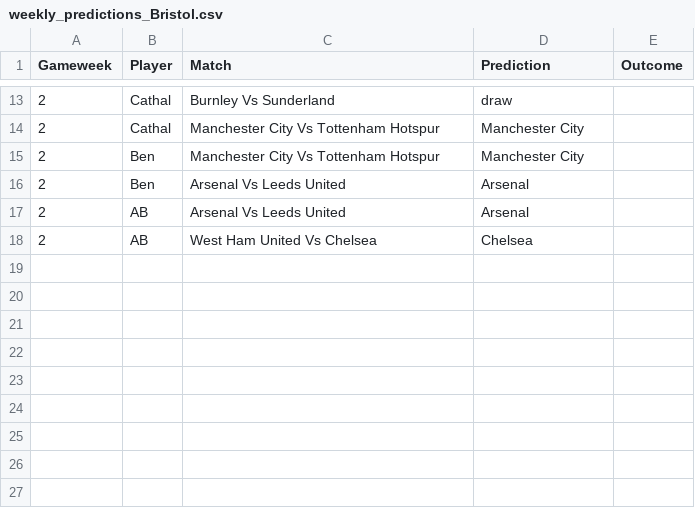
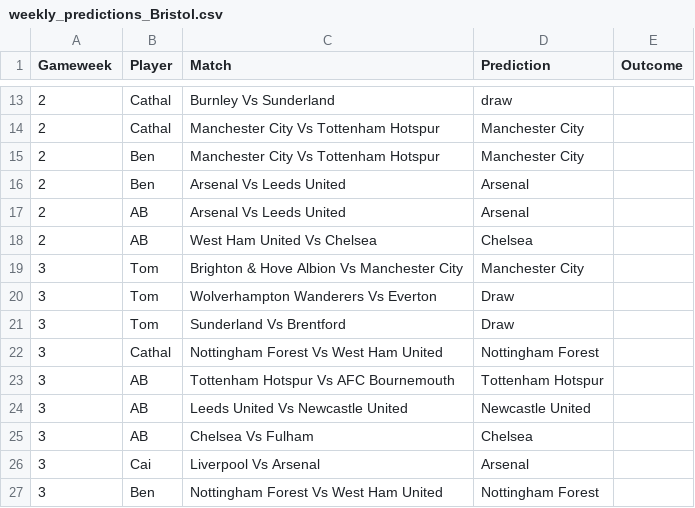
Before and after one commit to TomHigginson/TomHigginson.github.io, a CSV file: WeeklyGame/weekly_predictions_Bristol.csv, drawn as a sheet; only a part is shown, gaps mark what is left out; the diff names each change by its address in the sheet, - before the commit and + after, or states it on an @@ line.

Commit message:
GW3 predictions and New Scoring System, Update 1.2.0

```diff
--- a/WeeklyGame/weekly_predictions_Bristol.csv
+++ b/WeeklyGame/weekly_predictions_Bristol.csv
+row 19: 3 | Tom | Brighton & Hove Albion Vs Manchester City | Manchester City
+row 20: 3 | Tom | Wolverhampton Wanderers Vs Everton | Draw
+row 21: 3 | Tom | Sunderland Vs Brentford | Draw
+row 22: 3 | Cathal | Nottingham Forest Vs West Ham United | Nottingham Forest
+row 23: 3 | AB | Tottenham Hotspur Vs AFC Bournemouth | Tottenham Hotspur
+row 24: 3 | AB | Leeds United Vs Newcastle United | Newcastle United
+row 25: 3 | AB | Chelsea Vs Fulham | Chelsea
+row 26: 3 | Cai | Liverpool Vs Arsenal | Arsenal
+row 27: 3 | Ben | Nottingham Forest Vs West Ham United | Nottingham Forest
```
Also changed, not shown: WeeklyGame/weekly_predictions_Woking.csv, 2 other files.
